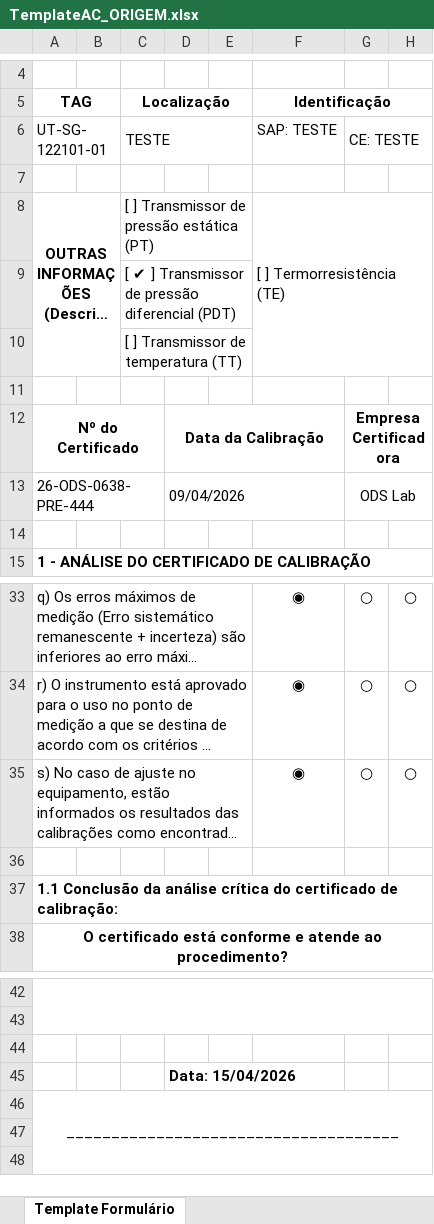
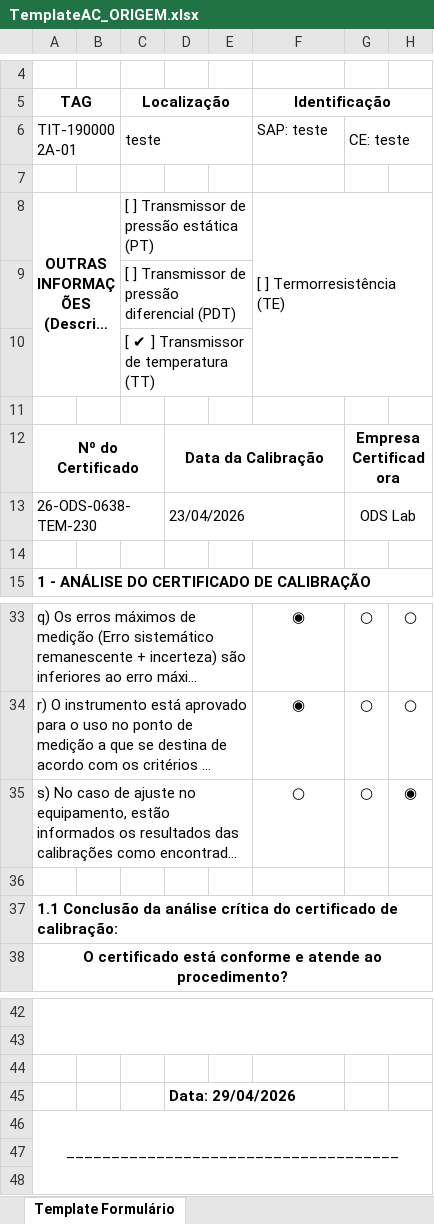
Before and after one commit to 1998-sys/AC-s_app, an Excel workbook: TemplateAC_ORIGEM.xlsx, sheet Template Formulário, drawn as a sheet; only a part is shown, gaps mark what is left out; long unchanged cells end in …; values as stored, in another font and other column widths than the file's, no borders; charts and pictures not drawn; removed rows and columns are numbered as before the commit, all else as after; the diff names each change by its address in the sheet, - before the commit and + after, or states it on an @@ line.

Commit message:
import e export bd via xlsx

```diff
--- a/TemplateAC_ORIGEM.xlsx (sheet Template Formulário)
+++ b/TemplateAC_ORIGEM.xlsx (sheet Template Formulário)
-row 6: UT-SG-122101-01 |  | TESTE |  |  | SAP: TESTE | CE: TESTE
+row 6: TIT-1900002A-01 |  | teste |  |  | SAP: teste | CE: teste
-C9 (Localização): [ ✔ ] Transmissor de pressão diferencial (PDT)
+C9 (Localização): [ ] Transmissor de pressão diferencial (PDT)
-C10 (Localização): [ ] Transmissor de temperatura (TT)
+C10 (Localização): [ ✔ ] Transmissor de temperatura (TT)
-A13 (TAG): 26-ODS-0638-PRE-444
+A13 (TAG): 26-ODS-0638-TEM-230
-D13: 09/04/2026
+D13: 23/04/2026
-F35 (Identificação): ◉
+F35 (Identificação): ○
-H35: ○
+H35: ◉
-D45: Data: 15/04/2026
+D45: Data: 29/04/2026
```
Also changed, not shown: 9 other files.
